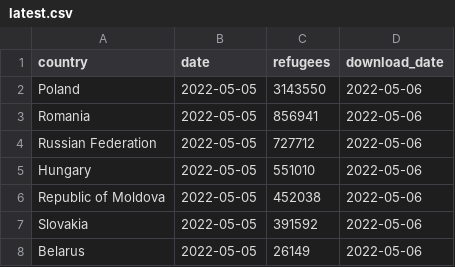
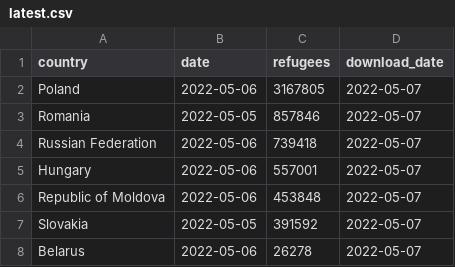
Before and after one commit to datadesk/ukraine-refugee-tracker, a CSV file: processed/latest.csv, drawn as a sheet.

```diff
--- a/processed/latest.csv
+++ b/processed/latest.csv
@@ -1,8 +1,8 @@
 country,date,refugees,download_date
-Poland,2022-05-05,3143550,2022-05-06
-Romania,2022-05-05,856941,2022-05-06
-Russian Federation,2022-05-05,727712,2022-05-06
-Hungary,2022-05-05,551010,2022-05-06
-Republic of Moldova,2022-05-05,452038,2022-05-06
-Slovakia,2022-05-05,391592,2022-05-06
-Belarus,2022-05-05,26149,2022-05-06
+Poland,2022-05-06,3167805,2022-05-07
+Romania,2022-05-05,857846,2022-05-07
+Russian Federation,2022-05-06,739418,2022-05-07
+Hungary,2022-05-06,557001,2022-05-07
+Republic of Moldova,2022-05-06,453848,2022-05-07
+Slovakia,2022-05-05,391592,2022-05-07
+Belarus,2022-05-06,26278,2022-05-07
```
Also changed, not shown: 3 other files.
